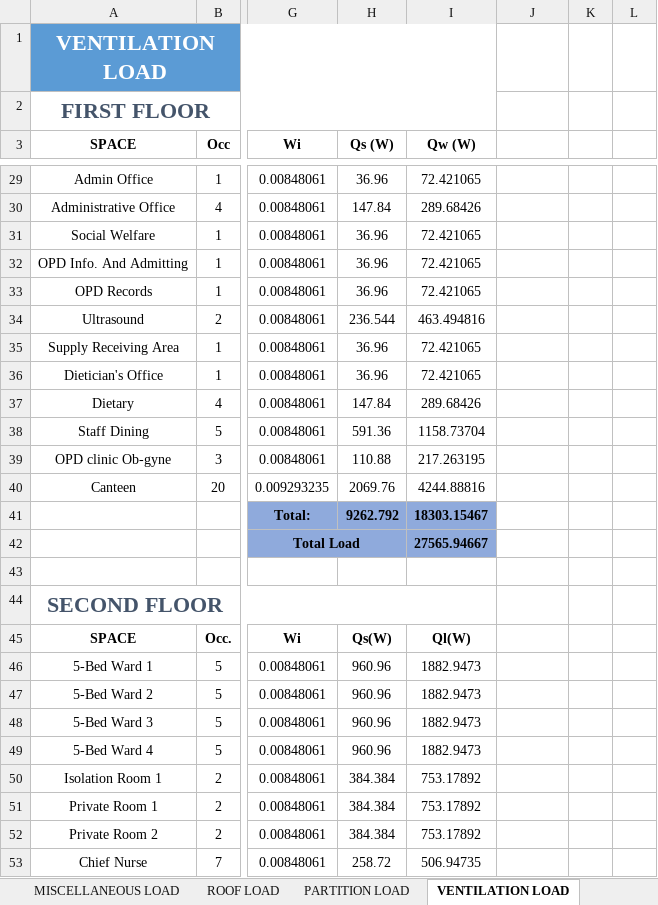
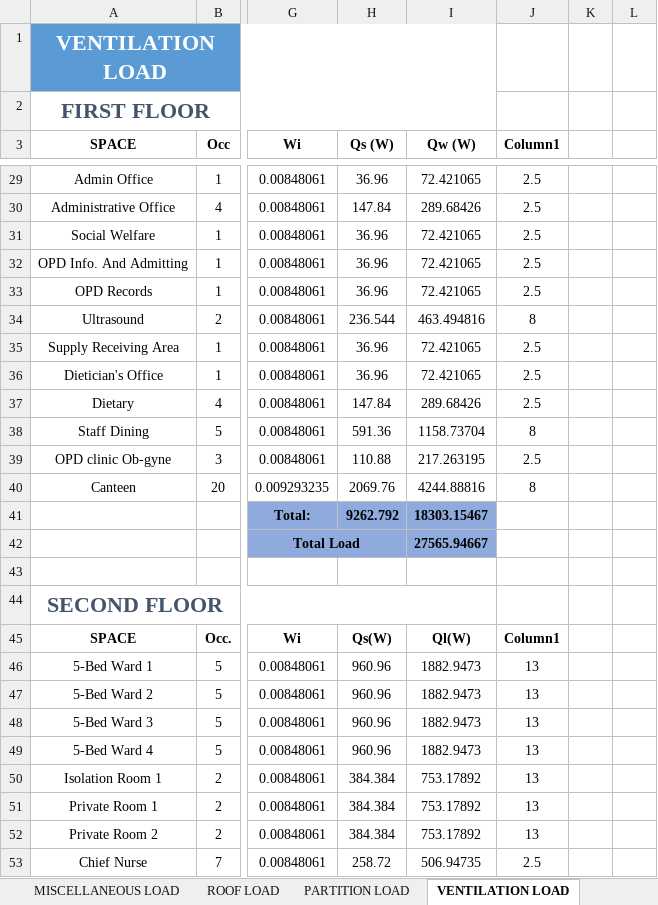
Before and after one commit to deviling124/Aircon, an Excel workbook: Excel/Heat Load Calculation.xlsx, sheet VENTILATION LOAD, drawn as a sheet; only a part is shown, gaps mark what is left out; values as stored, in another font and other column widths than the file's, no borders; table styles not drawn; the diff covers the shown part only; the diff names each change by its address in the sheet, - before the commit and + after, or states it on an @@ line.

```diff
--- a/Excel/Heat Load Calculation.xlsx (sheet VENTILATION LOAD)
+++ b/Excel/Heat Load Calculation.xlsx (sheet VENTILATION LOAD)
-J3: (empty)
+J3: Column1
-J29:J33 (Column1): (empty)
+J29:J33 (Column1): 2.5
-J34 (Column1): (empty)
+J34 (Column1): 8
-J35:J37 (Column1): (empty)
+J35:J37 (Column1): 2.5
-J38 (Column1): (empty)
+J38 (Column1): 8
-J39 (Column1): (empty)
+J39 (Column1): 2.5
-J40 (Column1): (empty)
+J40 (Column1): 8
-J45 (Column1): (empty)
+J45 (Column1): Column1
-J46:J52 (Column1): (empty)
+J46:J52 (Column1): 13
-J53 (Column1): (empty)
+J53 (Column1): 2.5
```
Also changed, not shown: 94 edited cells and cell formats elsewhere in this sheet, sheet OCCUPANT LOAD, sheet MISCELLANEOUS LOAD, sheet EXTERNAL WALL LOAD, sheet LIGHTING LOAD, sheet INFILTRATION LOAD, sheet GLASS LOAD, 33 other files.
